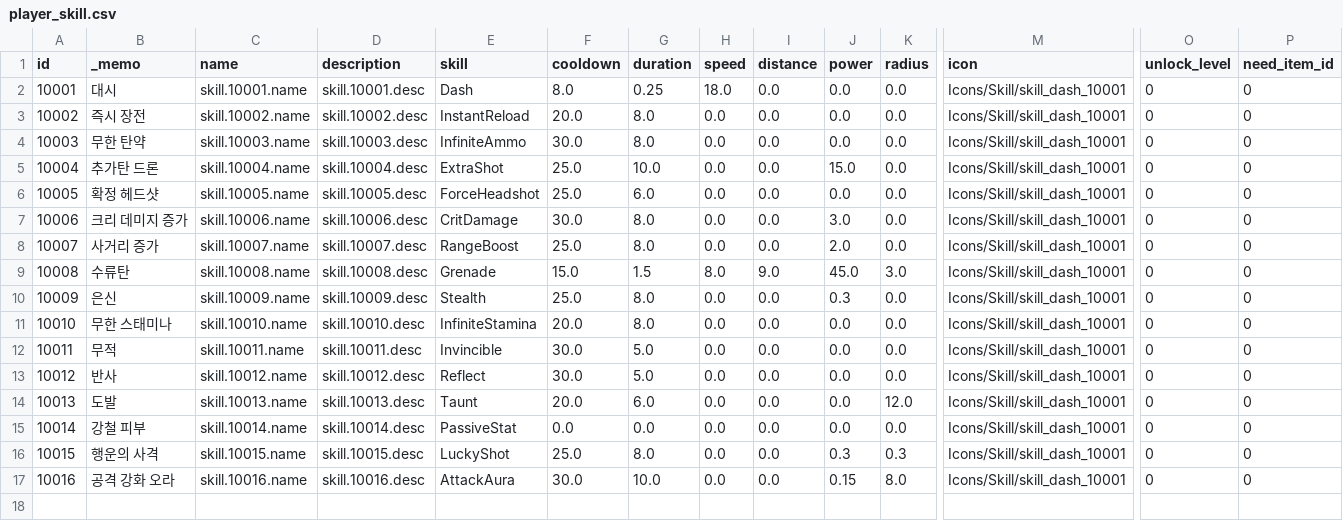
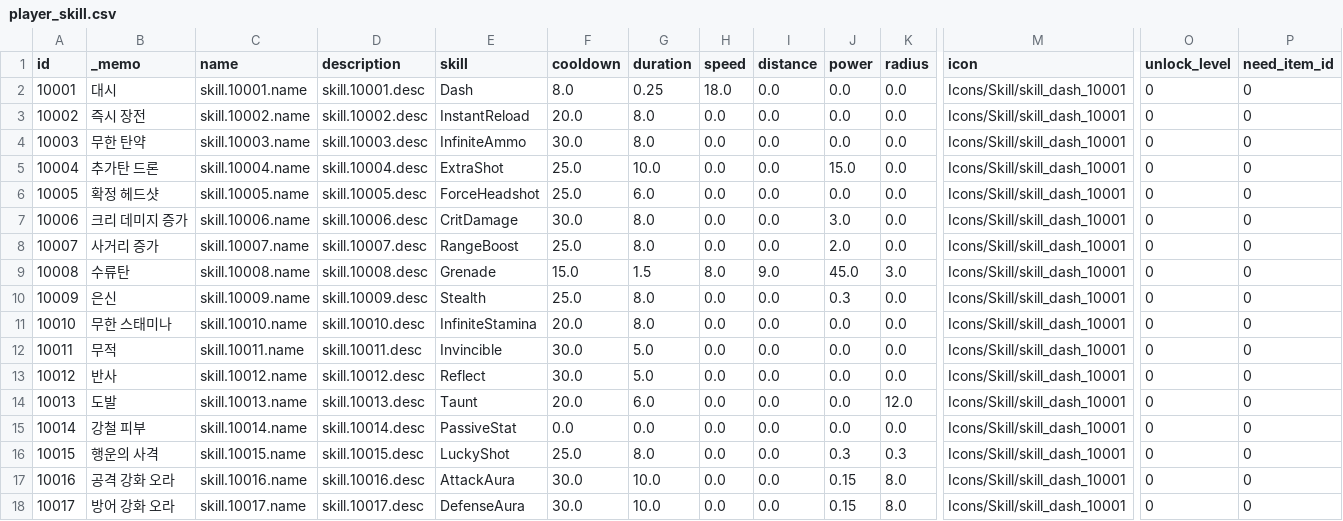
Before and after one commit to ksjgusdh123/PocoPoachers, a CSV file: PocoPoachers/DataTable/player_skill.csv, drawn as a sheet; only a part is shown, gaps mark what is left out; rows hold the shown columns only; the diff names each change by its address in the sheet, - before the commit and + after, or states it on an @@ line.

```diff
--- a/PocoPoachers/DataTable/player_skill.csv
+++ b/PocoPoachers/DataTable/player_skill.csv
+row 18: 10017 | 방어 강화 오라 | skill.10017.name | skill.10017.desc | DefenseAura | 30.0 | 10.0 | 0.0 | 0.0 | 0.15 | 8.0 | Icons/Skill/skill_dash_10001 | 0 | 0
```
Also changed, not shown: PocoPoachers/DataTable/localization.csv, 23 other files.
